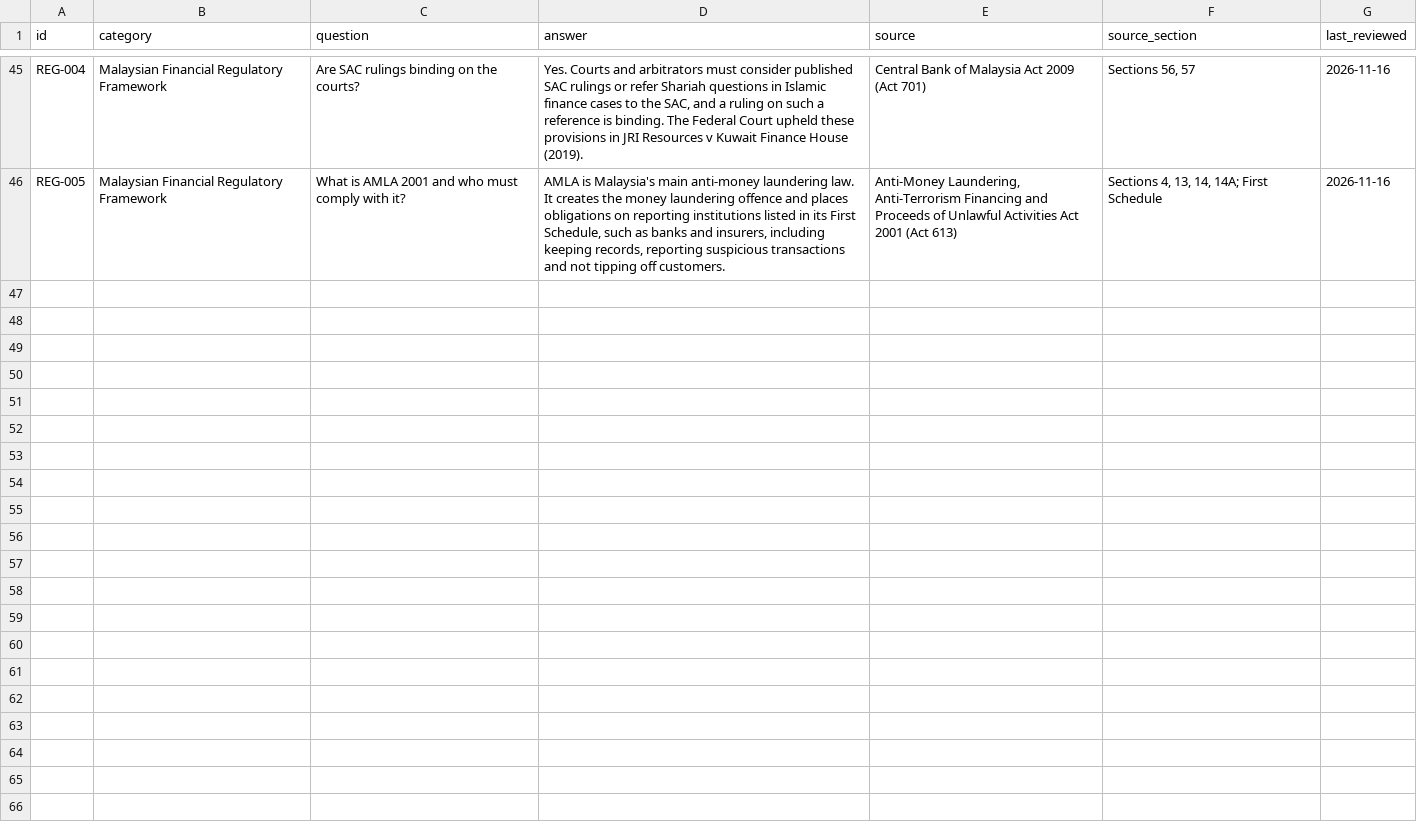
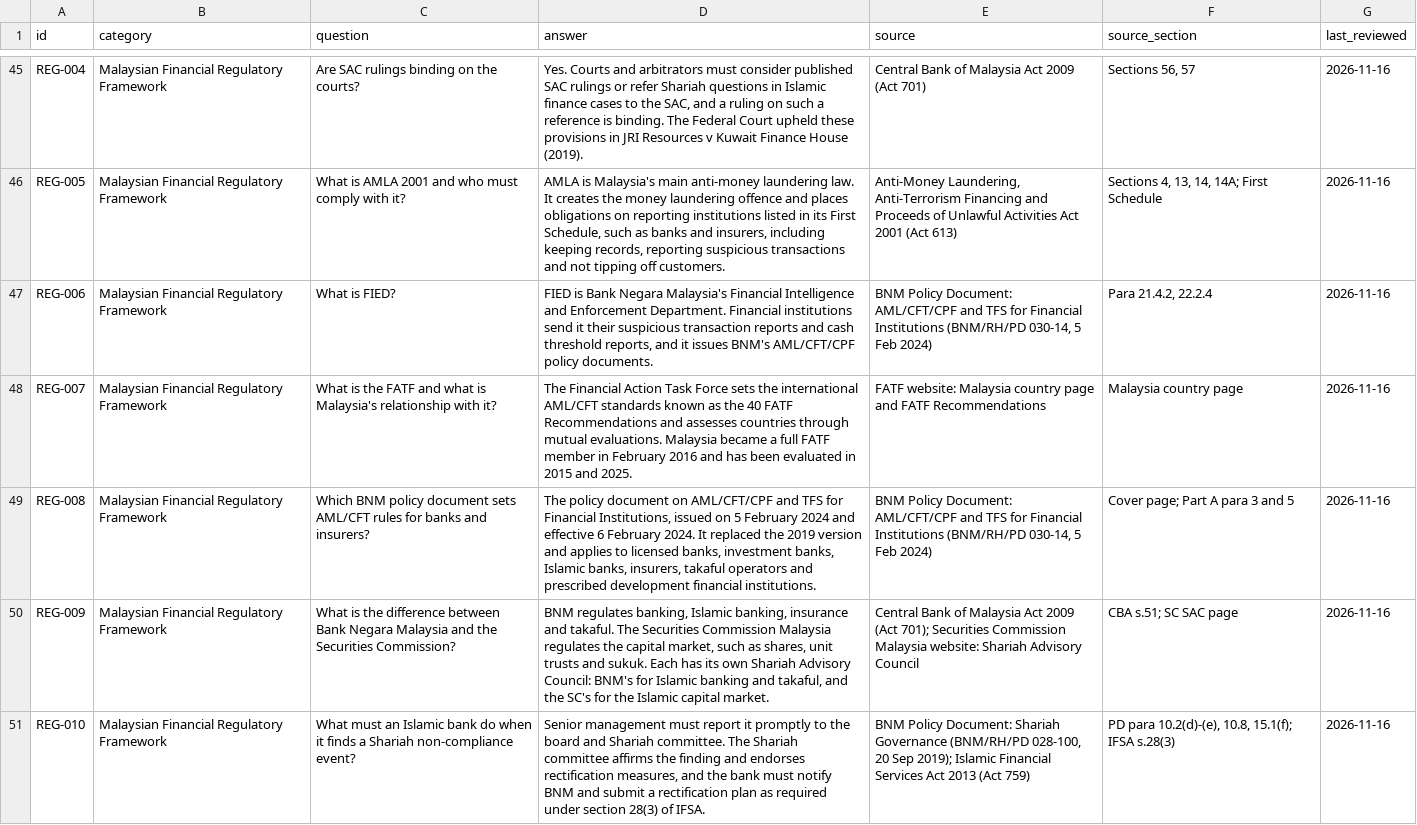
Before and after one commit to nasyitahrohizat/csc649-group03-finwiseiq, a CSV file: data/finwiseiq_dataset.csv, drawn as a sheet; only a part is shown, gaps mark what is left out.

Commit message:
KAN-28: Add REG-006 to REG-010

```diff
--- a/data/finwiseiq_dataset.csv
+++ b/data/finwiseiq_dataset.csv
@@ -46 +46,6 @@
 "REG-005","Malaysian Financial Regulatory Framework","What is AMLA 2001 and who must comply with it?","AMLA is Malaysia's main anti-money laundering law. It creates the money laundering offence and places obligations on reporting institutions listed in its First Schedule, such as banks and insurers, including keeping records, reporting suspicious transactions and not tipping off customers.","Anti-Money Laundering, Anti-Terrorism Financing and Proceeds of Unlawful Activities Act 2001 (Act 613)","Sections 4, 13, 14, 14A; First Schedule","2026-11-16"
+"REG-006","Malaysian Financial Regulatory Framework","What is FIED?","FIED is Bank Negara Malaysia's Financial Intelligence and Enforcement Department. Financial institutions send it their suspicious transaction reports and cash threshold reports, and it issues BNM's AML/CFT/CPF policy documents.","BNM Policy Document: AML/CFT/CPF and TFS for Financial Institutions (BNM/RH/PD 030-14, 5 Feb 2024)","Para 21.4.2, 22.2.4","2026-11-16"
+"REG-007","Malaysian Financial Regulatory Framework","What is the FATF and what is Malaysia's relationship with it?","The Financial Action Task Force sets the international AML/CFT standards known as the 40 FATF Recommendations and assesses countries through mutual evaluations. Malaysia became a full FATF member in February 2016 and has been evaluated in 2015 and 2025.","FATF website: Malaysia country page and FATF Recommendations","Malaysia country page","2026-11-16"
+"REG-008","Malaysian Financial Regulatory Framework","Which BNM policy document sets AML/CFT rules for banks and insurers?","The policy document on AML/CFT/CPF and TFS for Financial Institutions, issued on 5 February 2024 and effective 6 February 2024. It replaced the 2019 version and applies to licensed banks, investment banks, Islamic banks, insurers, takaful operators and prescribed development financial institutions.","BNM Policy Document: AML/CFT/CPF and TFS for Financial Institutions (BNM/RH/PD 030-14, 5 Feb 2024)","Cover page; Part A para 3 and 5","2026-11-16"
+"REG-009","Malaysian Financial Regulatory Framework","What is the difference between Bank Negara Malaysia and the Securities Commission?","BNM regulates banking, Islamic banking, insurance and takaful. The Securities Commission Malaysia regulates the capital market, such as shares, unit trusts and sukuk. Each has its own Shariah Advisory Council: BNM's for Islamic banking and takaful, and the SC's for the Islamic capital market.","Central Bank of Malaysia Act 2009 (Act 701); Securities Commission Malaysia website: Shariah Advisory Council","CBA s.51; SC SAC page","2026-11-16"
+"REG-010","Malaysian Financial Regulatory Framework","What must an Islamic bank do when it finds a Shariah non-compliance event?","Senior management must report it promptly to the board and Shariah committee. The Shariah committee affirms the finding and endorses rectification measures, and the bank must notify BNM and submit a rectification plan as required under section 28(3) of IFSA.","BNM Policy Document: Shariah Governance (BNM/RH/PD 028-100, 20 Sep 2019); Islamic Financial Services Act 2013 (Act 759)","PD para 10.2(d)-(e), 10.8, 15.1(f); IFSA s.28(3)","2026-11-16"
```
